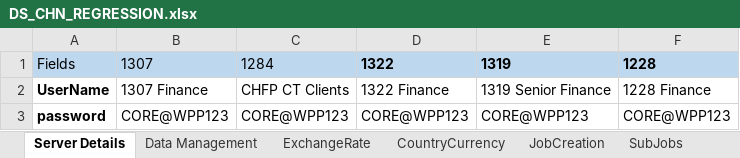
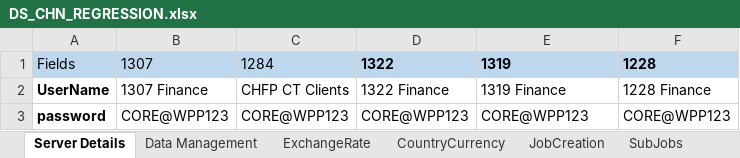
Before and after one commit to Thiyagarajan2022/GlobalTestSuiteAutomation1, an Excel workbook: WppRegpack/TestResource/Regression/DS_CHN_REGRESSION.xlsx, sheet Server Details, drawn as a sheet; values as stored, in another font and other column widths than the file's, no borders; the diff names each change by its address in the sheet, - before the commit and + after, or states it on an @@ line.

```diff
--- a/WppRegpack/TestResource/Regression/DS_CHN_REGRESSION.xlsx (sheet Server Details)
+++ b/WppRegpack/TestResource/Regression/DS_CHN_REGRESSION.xlsx (sheet Server Details)
-E2: 1319 Senior Finance
+E2: 1319 Finance
```
Also changed, not shown: sheet EmployeeAsUser, sheet EmployeeCreation, sheet Data Management, WppRegpack/TestResource/EnvParamaters.xlsx, WppRegpack/TestResource/Regression/DS_IND_REGRESSION.xlsx, 16 other files.
